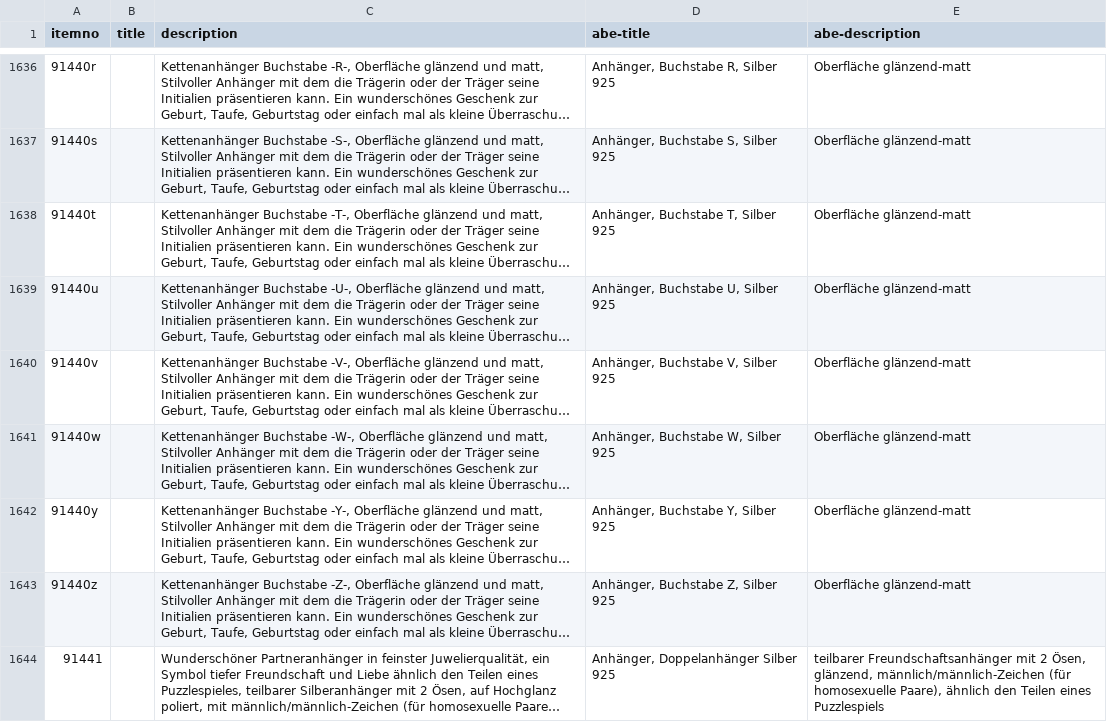
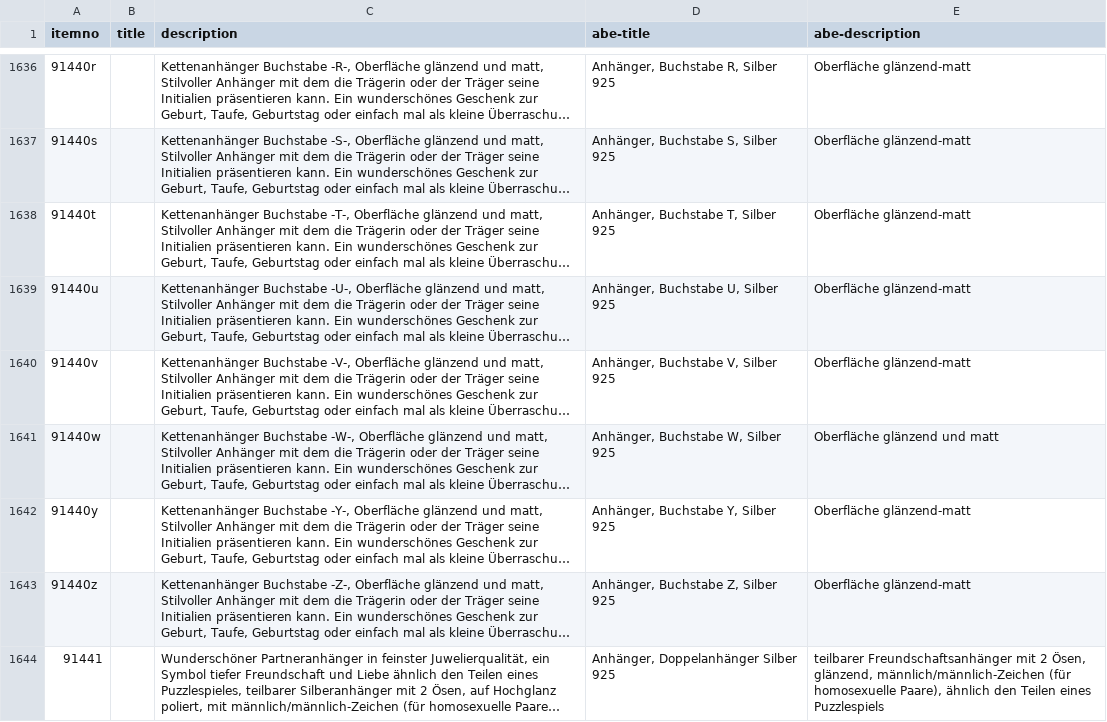
Before and after one commit to cbs68/products, a CSV file: de/silver.csv, drawn as a sheet; only a part is shown, gaps mark what is left out; long unchanged cells end in …; the diff names each change by its address in the sheet, - before the commit and + after, or states it on an @@ line.

```diff
--- a/de/silver.csv
+++ b/de/silver.csv
-E1641 (abe-description): Oberfläche glänzend-matt
+E1641 (abe-description): Oberfläche glänzend und matt
```
Also changed, not shown: de/fashion.csv, de/goldplated.csv.
